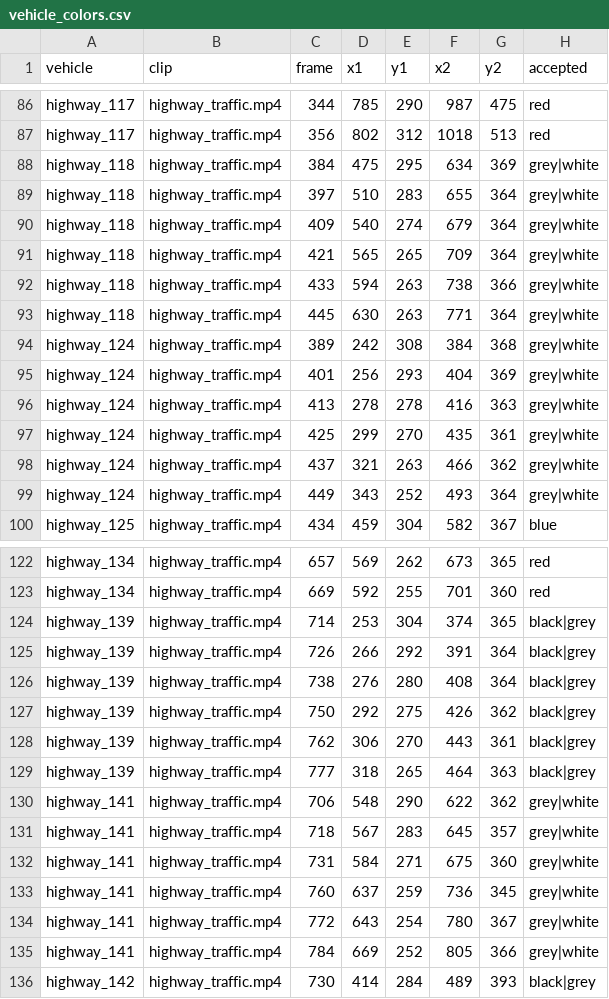
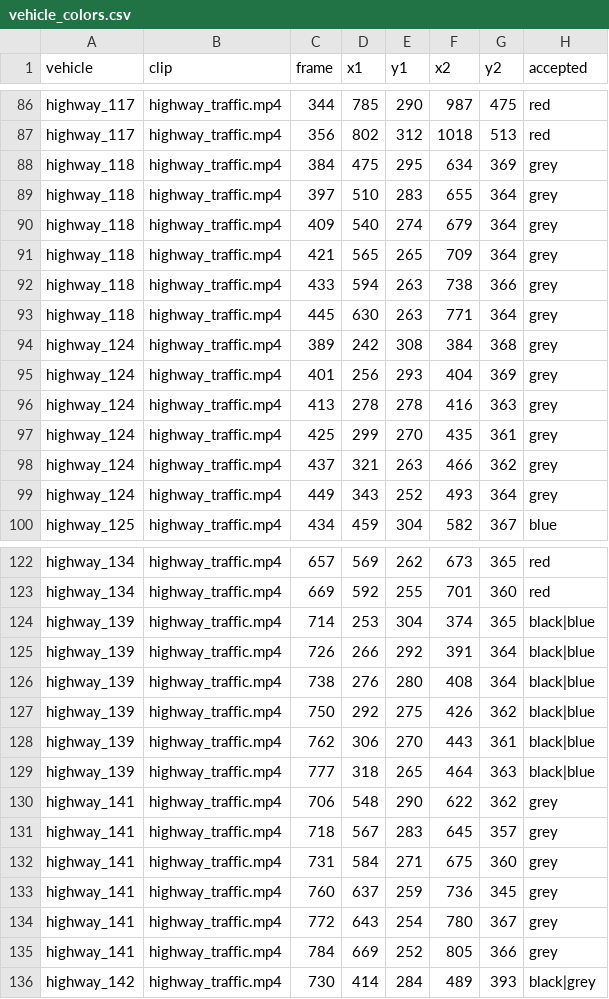
Before and after one commit to YaroslavFetisov/vehicle-tracker-edge-ai, a CSV file: labels/vehicle_colors.csv, drawn as a sheet; only a part is shown, gaps mark what is left out; the diff covers the shown part only.

Commit message:
Fix colour labels: silver is grey, navy is black or blue

```diff
--- a/labels/vehicle_colors.csv
+++ b/labels/vehicle_colors.csv
@@ -87,14 +87,14 @@ highway_117,highway_traffic.mp4,344,785,290,987,475,red
 highway_117,highway_traffic.mp4,356,802,312,1018,513,red
-highway_118,highway_traffic.mp4,384,475,295,634,369,grey|white
-highway_118,highway_traffic.mp4,397,510,283,655,364,grey|white
-highway_118,highway_traffic.mp4,409,540,274,679,364,grey|white
-highway_118,highway_traffic.mp4,421,565,265,709,364,grey|white
-highway_118,highway_traffic.mp4,433,594,263,738,366,grey|white
-highway_118,highway_traffic.mp4,445,630,263,771,364,grey|white
-highway_124,highway_traffic.mp4,389,242,308,384,368,grey|white
-highway_124,highway_traffic.mp4,401,256,293,404,369,grey|white
-highway_124,highway_traffic.mp4,413,278,278,416,363,grey|white
-highway_124,highway_traffic.mp4,425,299,270,435,361,grey|white
-highway_124,highway_traffic.mp4,437,321,263,466,362,grey|white
-highway_124,highway_traffic.mp4,449,343,252,493,364,grey|white
+highway_118,highway_traffic.mp4,384,475,295,634,369,grey
+highway_118,highway_traffic.mp4,397,510,283,655,364,grey
+highway_118,highway_traffic.mp4,409,540,274,679,364,grey
+highway_118,highway_traffic.mp4,421,565,265,709,364,grey
+highway_118,highway_traffic.mp4,433,594,263,738,366,grey
+highway_118,highway_traffic.mp4,445,630,263,771,364,grey
+highway_124,highway_traffic.mp4,389,242,308,384,368,grey
+highway_124,highway_traffic.mp4,401,256,293,404,369,grey
+highway_124,highway_traffic.mp4,413,278,278,416,363,grey
+highway_124,highway_traffic.mp4,425,299,270,435,361,grey
+highway_124,highway_traffic.mp4,437,321,263,466,362,grey
+highway_124,highway_traffic.mp4,449,343,252,493,364,grey
 highway_125,highway_traffic.mp4,434,459,304,582,367,blue
@@ -123,14 +123,14 @@ highway_134,highway_traffic.mp4,657,569,262,673,365,red
 highway_134,highway_traffic.mp4,669,592,255,701,360,red
-highway_139,highway_traffic.mp4,714,253,304,374,365,black|grey
-highway_139,highway_traffic.mp4,726,266,292,391,364,black|grey
-highway_139,highway_traffic.mp4,738,276,280,408,364,black|grey
-highway_139,highway_traffic.mp4,750,292,275,426,362,black|grey
-highway_139,highway_traffic.mp4,762,306,270,443,361,black|grey
-highway_139,highway_traffic.mp4,777,318,265,464,363,black|grey
-highway_141,highway_traffic.mp4,706,548,290,622,362,grey|white
-highway_141,highway_traffic.mp4,718,567,283,645,357,grey|white
-highway_141,highway_traffic.mp4,731,584,271,675,360,grey|white
-highway_141,highway_traffic.mp4,760,637,259,736,345,grey|white
-highway_141,highway_traffic.mp4,772,643,254,780,367,grey|white
-highway_141,highway_traffic.mp4,784,669,252,805,366,grey|white
+highway_139,highway_traffic.mp4,714,253,304,374,365,black|blue
+highway_139,highway_traffic.mp4,726,266,292,391,364,black|blue
+highway_139,highway_traffic.mp4,738,276,280,408,364,black|blue
+highway_139,highway_traffic.mp4,750,292,275,426,362,black|blue
+highway_139,highway_traffic.mp4,762,306,270,443,361,black|blue
+highway_139,highway_traffic.mp4,777,318,265,464,363,black|blue
+highway_141,highway_traffic.mp4,706,548,290,622,362,grey
+highway_141,highway_traffic.mp4,718,567,283,645,357,grey
+highway_141,highway_traffic.mp4,731,584,271,675,360,grey
+highway_141,highway_traffic.mp4,760,637,259,736,345,grey
+highway_141,highway_traffic.mp4,772,643,254,780,367,grey
+highway_141,highway_traffic.mp4,784,669,252,805,366,grey
 highway_142,highway_traffic.mp4,730,414,284,489,393,black|grey
```
Also changed, not shown: 18 edited cells elsewhere in this file, 1 other file.
